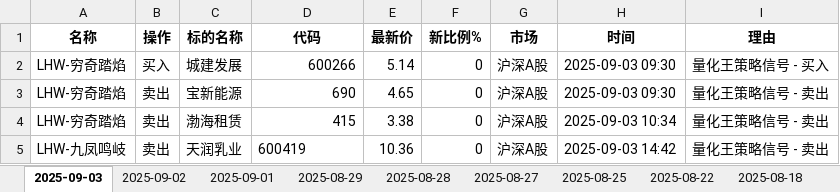
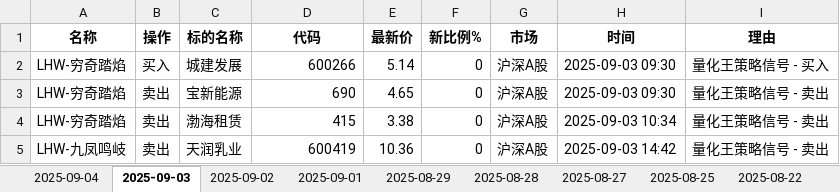
Before and after one commit to githubxander1/Investment, an Excel workbook: Investment/THS/AutoTrade/data/portfolio/Lhw_portfolio_today.xlsx, sheet 2025-09-03, drawn as a sheet; values as stored, in another font and other column widths than the file's, no borders; the diff names each change by its address in the sheet, - before the commit and + after, or states it on an @@ line.

```diff
--- a/Investment/THS/AutoTrade/data/portfolio/Lhw_portfolio_today.xlsx (sheet 2025-09-03)
+++ b/Investment/THS/AutoTrade/data/portfolio/Lhw_portfolio_today.xlsx (sheet 2025-09-03)
+sheet tab: 2025-09-04
-D5 alignment: left
+D5 alignment: right
```
Also changed, not shown: Investment/THS/AutoTrade/data/portfolio/Strategy_portfolio_today.xlsx, Investment/THS/AutoTrade/data/portfolio/trade_operation_history.xlsx, 23 other files.
